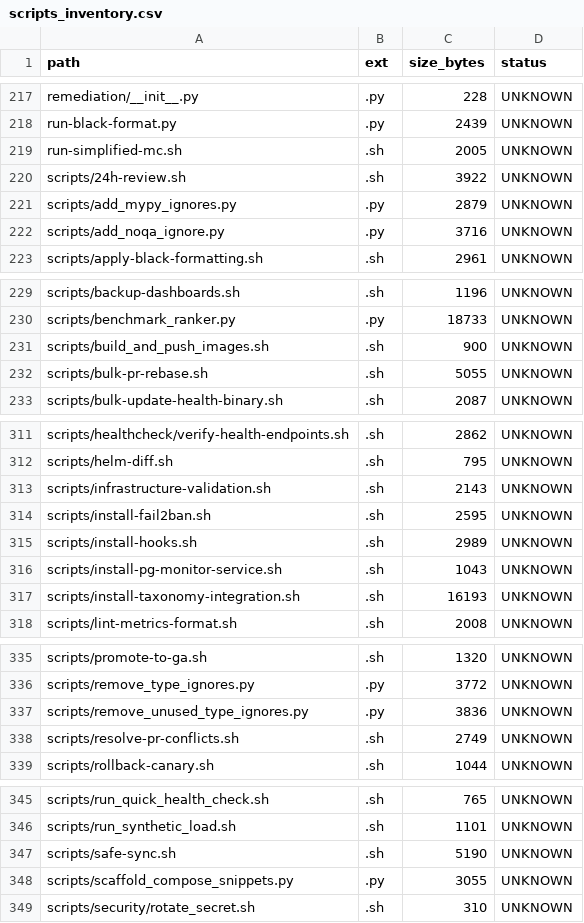
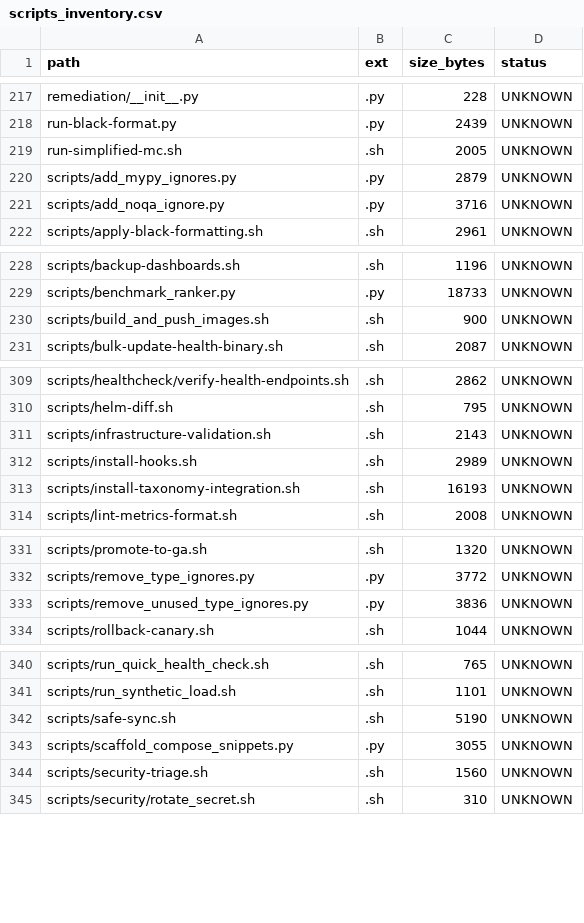
Before and after one commit to locotoki/alfred-agent-platform-v2, a CSV file: metrics/scripts_inventory.csv, drawn as a sheet; only a part is shown, gaps mark what is left out; removed rows and columns are numbered as before the commit, all else as after; the diff covers the shown part only; the diff names each change by its address in the sheet, - before the commit and + after, or states it on an @@ line.

Commit message:
feat: add weekly DR drill workflow (2 of 8 GA-readiness)
- Runs weekly on Sundays at 3 AM UTC
- Manual trigger with scenario selection
- Tests backup verification
- Simulates service recovery for key services
- Tests failover procedures
- Generates comprehensive DR report
- Creates GitHub issue for scheduled runs
- 90-day retention for reports

Also includes security triage documentation and helper script.

Part of GA readiness automation suite

```diff
--- a/metrics/scripts_inventory.csv
+++ b/metrics/scripts_inventory.csv
-row 220: scripts/24h-review.sh | .sh | 3922 | UNKNOWN
-row 232: scripts/bulk-pr-rebase.sh | .sh | 5055 | UNKNOWN
-row 314: scripts/install-fail2ban.sh | .sh | 2595 | UNKNOWN
-row 316: scripts/install-pg-monitor-service.sh | .sh | 1043 | UNKNOWN
-row 338: scripts/resolve-pr-conflicts.sh | .sh | 2749 | UNKNOWN
+row 344: scripts/security-triage.sh | .sh | 1560 | UNKNOWN
```
Also changed, not shown: 1 removed row elsewhere in this file, 3 other files.
